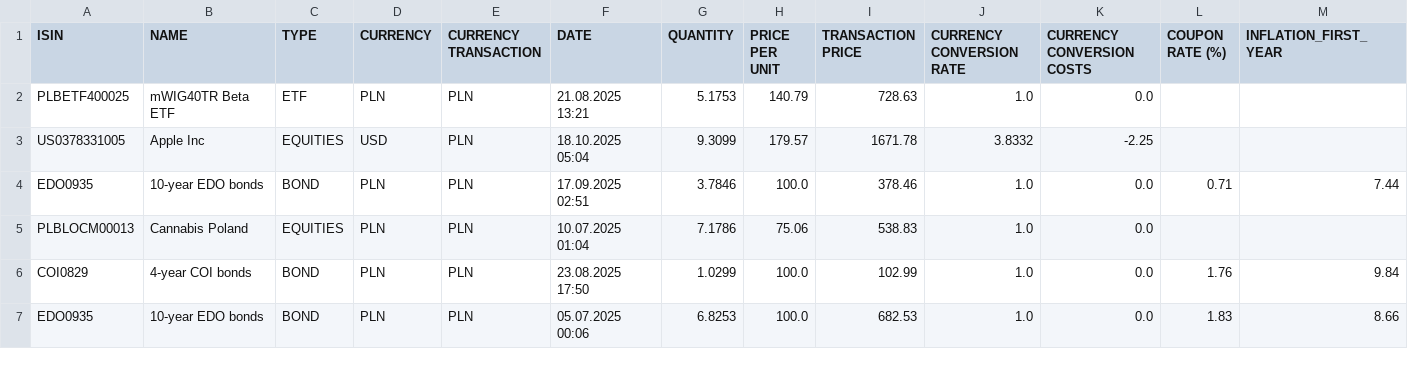
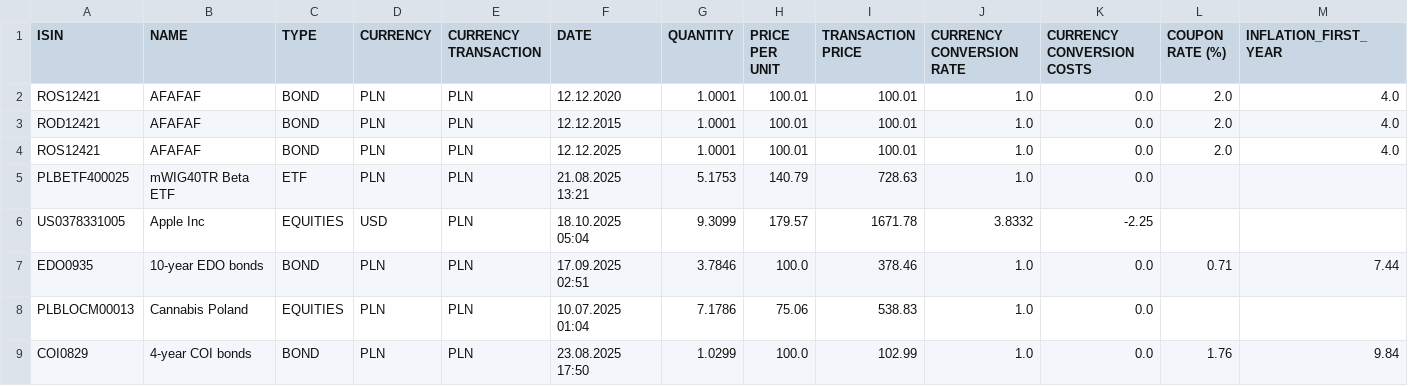
Before and after one commit to Mateusz1645/Financial-Markets-API, a CSV file: sample_portfolio.csv, drawn as a sheet; only a part is shown; the shorter side is filled out with more unchanged rows; the diff names each change by its address in the sheet, - before the commit and + after, or states it on an @@ line.

Commit message:
add ros, rod bonds, also fix issue with current month no inflation data in calculating

```diff
--- a/sample_portfolio.csv
+++ b/sample_portfolio.csv
+row 2: ROS12421 | AFAFAF | BOND | PLN | PLN | 12.12.2020 | 1.0001 | 100.01 | 100.01 | 1.0 | 0.0 | 2.0 | 4.0
+row 3: ROD12421 | AFAFAF | BOND | PLN | PLN | 12.12.2015 | 1.0001 | 100.01 | 100.01 | 1.0 | 0.0 | 2.0 | 4.0
+row 4: ROS12421 | AFAFAF | BOND | PLN | PLN | 12.12.2025 | 1.0001 | 100.01 | 100.01 | 1.0 | 0.0 | 2.0 | 4.0
```
Also changed, not shown: 3 other files.
